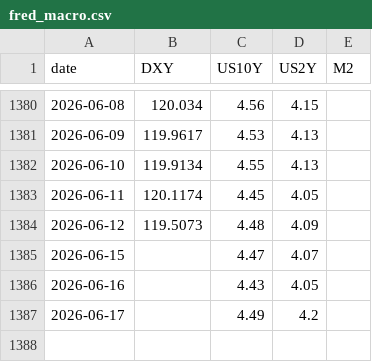
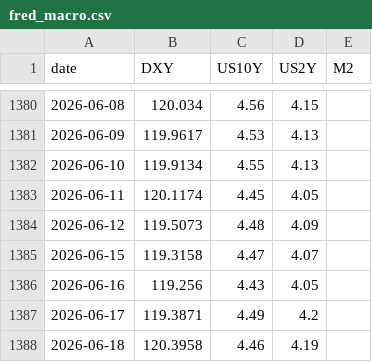
Before and after one commit to BRKME/OracAI, a CSV file: data/external/fred_macro.csv, drawn as a sheet; only a part is shown, gaps mark what is left out.

```diff
--- a/data/external/fred_macro.csv
+++ b/data/external/fred_macro.csv
@@ -1384,4 +1384,5 @@ date,DXY,US10Y,US2Y,M2
 2026-06-12,119.5073,4.48,4.09,
-2026-06-15,,4.47,4.07,
-2026-06-16,,4.43,4.05,
-2026-06-17,,4.49,4.2,
+2026-06-15,119.3158,4.47,4.07,
+2026-06-16,119.256,4.43,4.05,
+2026-06-17,119.3871,4.49,4.2,
+2026-06-18,120.3958,4.46,4.19,
```
Also changed, not shown: data/external/btc_dominance.csv, data/external/btc_ohlcv.csv, 5 other files.
